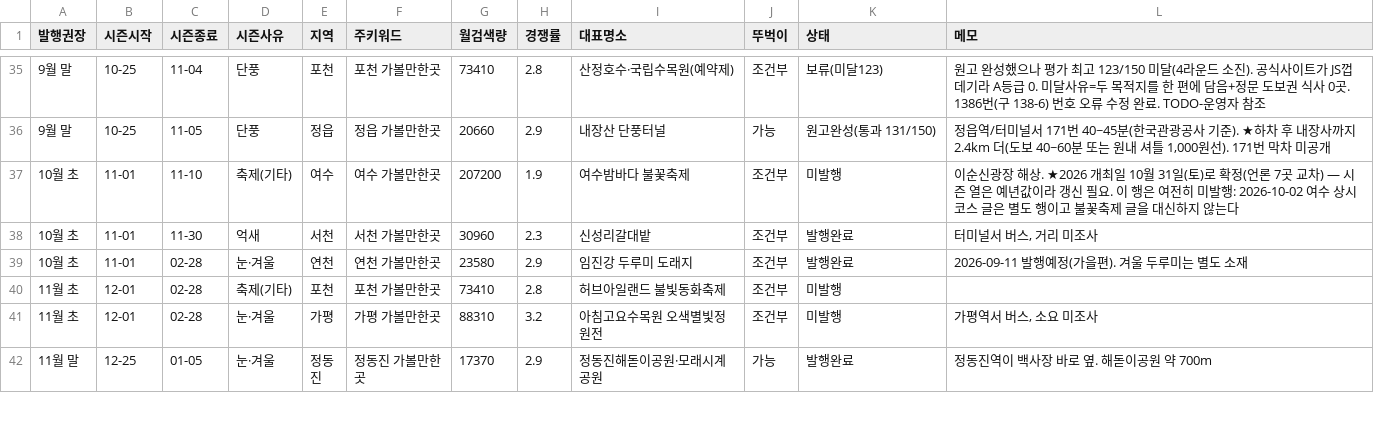
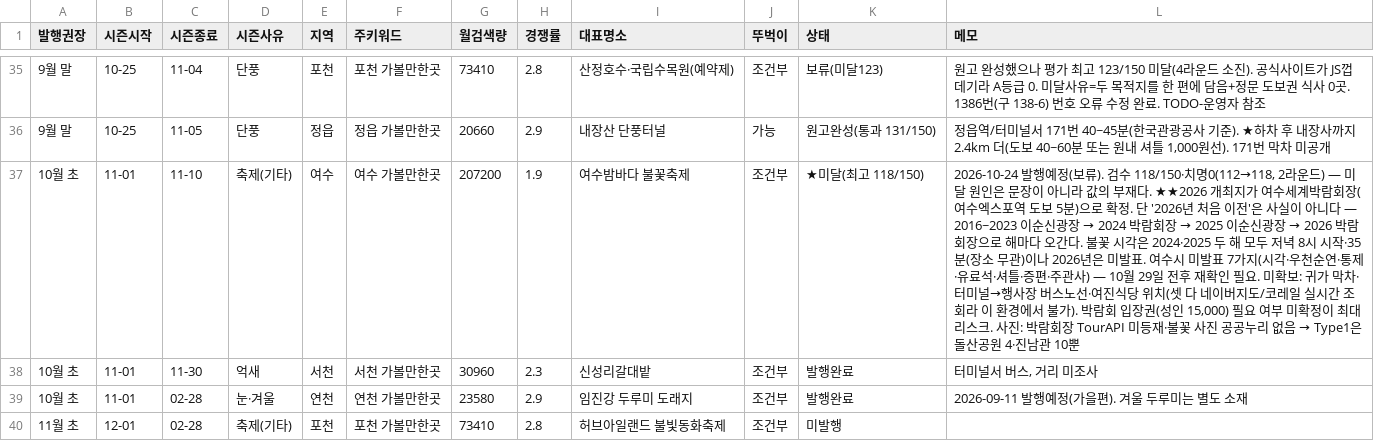
Before and after one commit to e8393111-cloud/blogspot, a TSV file: .claude/travel-calendar/calendar.tsv, drawn as a sheet; only a part is shown, gaps mark what is left out; the shorter side is filled out with more unchanged rows.

```diff
--- a/.claude/travel-calendar/calendar.tsv
+++ b/.claude/travel-calendar/calendar.tsv
@@ -36,3 +36,3 @@
 9월 말	10-25	11-05	단풍	정읍	정읍 가볼만한곳	20660	2.9	내장산 단풍터널	가능	원고완성(통과 131/150)	정읍역/터미널서 171번 40~45분(한국관광공사 기준). ★하차 후 내장사까지 2.4km 더(도보 40~60분 또는 원내 셔틀 1,000원선). 171번 막차 미공개
-10월 초	11-01	11-10	축제(기타)	여수	여수 가볼만한곳	207200	1.9	여수밤바다 불꽃축제	조건부	미발행	이순신광장 해상. ★2026 개최일 10월 31일(토)로 확정(언론 7곳 교차) — 시즌 열은 예년값이라 갱신 필요. 이 행은 여전히 미발행: 2026-10-02 여수 상시 코스 글은 별도 행이고 불꽃축제 글을 대신하지 않는다
+10월 초	11-01	11-10	축제(기타)	여수	여수 가볼만한곳	207200	1.9	여수밤바다 불꽃축제	조건부	★미달(최고 118/150)	2026-10-24 발행예정(보류). 검수 118/150·치명0(112→118, 2라운드) — 미달 원인은 문장이 아니라 값의 부재다. ★★2026 개최지가 여수세계박람회장(여수엑스포역 도보 5분)으로 확정. 단 '2026년 처음 이전'은 사실이 아니다 — 2016~2023 이순신광장 → 2024 박람회장 → 2025 이순신광장 → 2026 박람회장으로 해마다 오간다. 불꽃 시각은 2024·2025 두 해 모두 저녁 8시 시작·35분(장소 무관)이나 2026년은 미발표. 여수시 미발표 7가지(시각·우천순연·통제·유료석·셔틀·증편·주관사) — 10월 29일 전후 재확인 필요. 미확보: 귀가 막차·터미널→행사장 버스노선·여진식당 위치(셋 다 네이버지도/코레일 실시간 조회라 이 환경에서 불가). 박람회 입장권(성인 15,000) 필요 여부 미확정이 최대 리스크. 사진: 박람회장 TourAPI 미등재·불꽃 사진 공공누리 없음 → Type1은 돌산공원 4·진남관 10뿐
 10월 초	11-01	11-30	억새	서천	서천 가볼만한곳	30960	2.3	신성리갈대밭	조건부	발행완료	터미널서 버스, 거리 미조사
```
Also changed, not shown: 5 other files.
